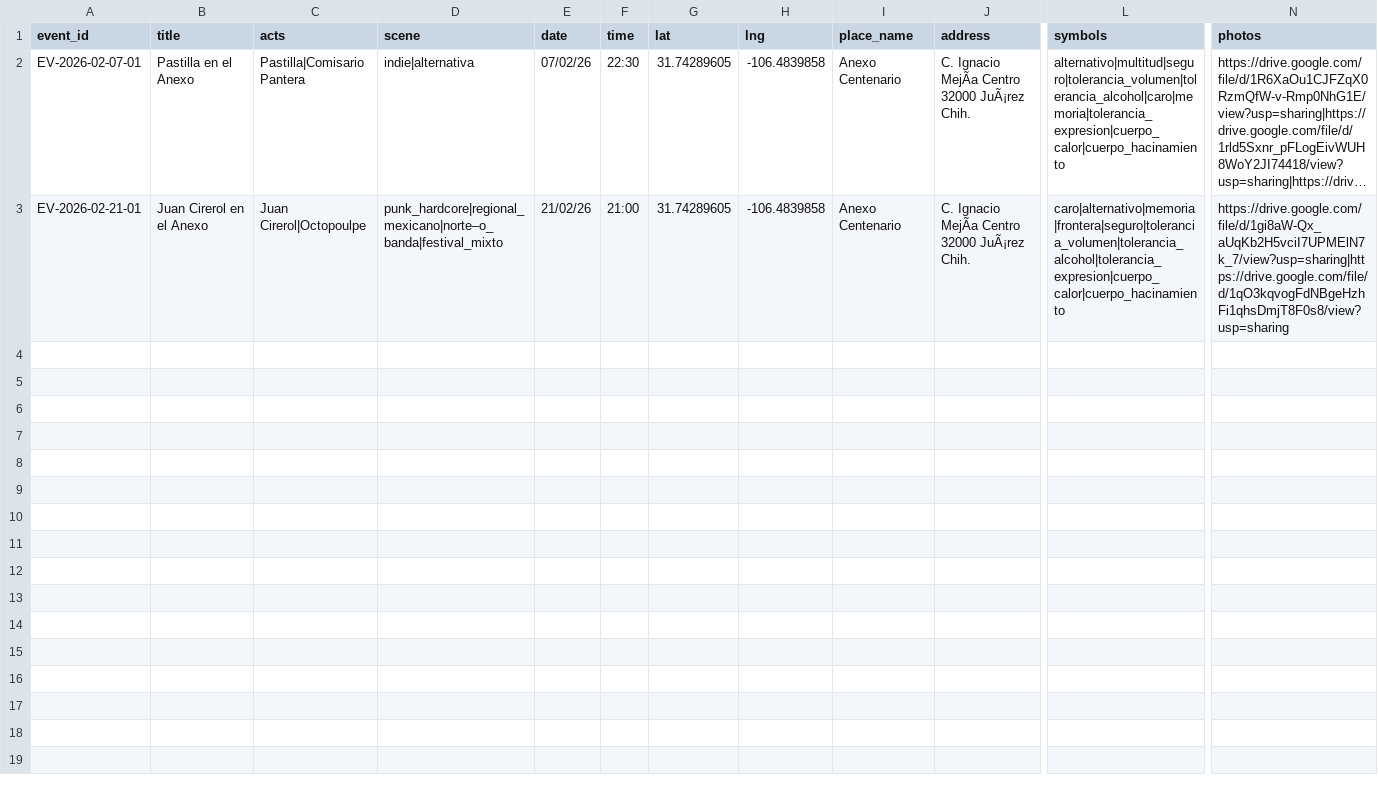
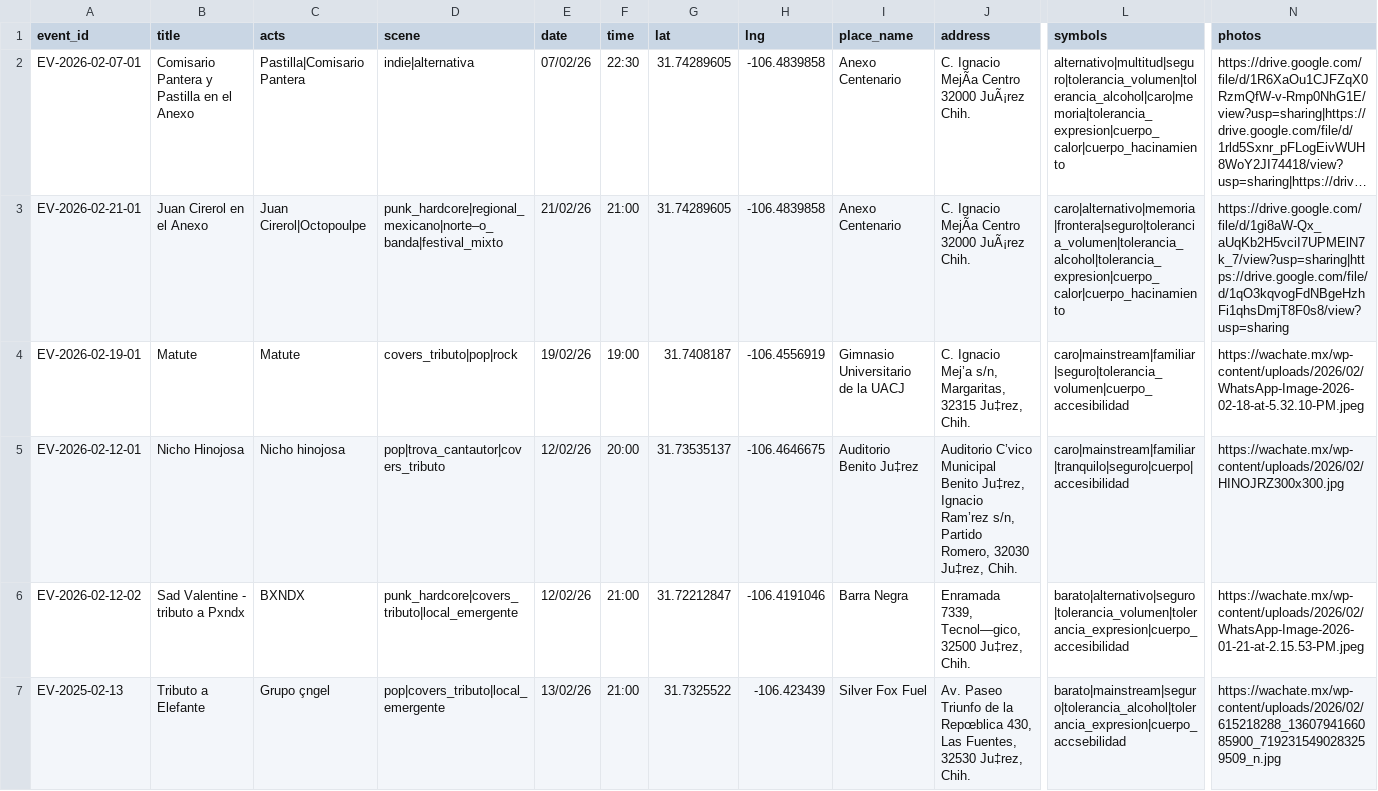
Before and after one commit to dentrodeunmensaje/MAPA-JUAREZ, a CSV file: eventos.csv, drawn as a sheet; only a part is shown, gaps mark what is left out; long unchanged cells end in …; rows hold the shown columns only; the diff covers the shown part only; the diff names each change by its address in the sheet, - before the commit and + after, or states it on an @@ line.

Commit message:
agregado de mas eventos

```diff
--- a/eventos.csv
+++ b/eventos.csv
-B2 (title): Pastilla en el Anexo
+B2 (title): Comisario Pantera y Pastilla en el Anexo
+row 4: EV-2026-02-19-01 | Matute | Matute | covers_tributo|pop|rock | 19/02/26 | 19:00 | 31.7408187 | -106.4556919 | Gimnasio Universitario de la UACJ | C. Ignacio Mej’a s/n, Margaritas, 32315 Ju‡rez, Chih. | caro|mainstream|familiar|seguro|tolerancia_volumen|cuerpo_accesibilidad | https://wachate.mx/wp-content/uploads/2026/02/WhatsApp-Image-2026-02-18-at-5.32.10-PM.jpeg
+row 5: EV-2026-02-12-01 | Nicho Hinojosa | Nicho hinojosa | pop|trova_cantautor|covers_tributo | 12/02/26 | 20:00 | 31.73535137 | -106.4646675 | Auditorio Benito Ju‡rez | Auditorio C’vico Municipal Benito Ju‡rez, Ignacio Ram’rez s/n, Partido Romero, 32030 Ju‡rez, Chih. | caro|mainstream|familiar|tranquilo|seguro|cuerpo|accesibilidad | https://wachate.mx/wp-content/uploads/2026/02/HINOJRZ300x300.jpg
+row 6: EV-2026-02-12-02 | Sad Valentine - tributo a Pxndx | BXNDX | punk_hardcore|covers_tributo|local_emergente | 12/02/26 | 21:00 | 31.72212847 | -106.4191046 | Barra Negra | Enramada 7339, Tecnol—gico, 32500 Ju‡rez, Chih. | barato|alternativo|seguro|tolerancia_volumen|tolerancia_expresion|cuerpo_accesibilidad | https://wachate.mx/wp-content/uploads/2026/02/WhatsApp-Image-2026-01-21-at-2.15.53-PM.jpeg
+row 7: EV-2025-02-13 | Tributo a Elefante | Grupo çngel | pop|covers_tributo|local_emergente | 13/02/26 | 21:00 | 31.7325522 | -106.423439 | Silver Fox Fuel | Av. Paseo Triunfo de la Repœblica 430, Las Fuentes, 32530 Ju‡rez, Chih. | barato|mainstream|seguro|tolerancia_alcohol|tolerancia_expresion|cuerpo_accsebilidad | https://wachate.mx/wp-content/uploads/2026/02/615218288_1360794166085900_7192315490283259509_n.jpg
```
Also changed, not shown: 6 added rows elsewhere in this file, 2 other files.
